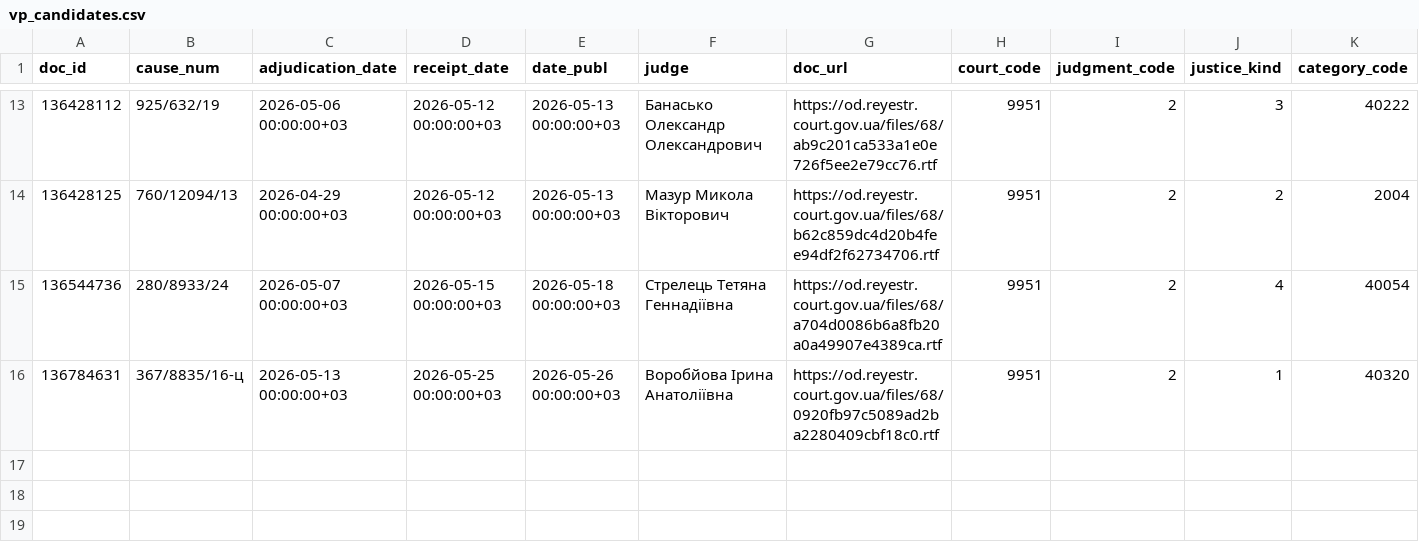
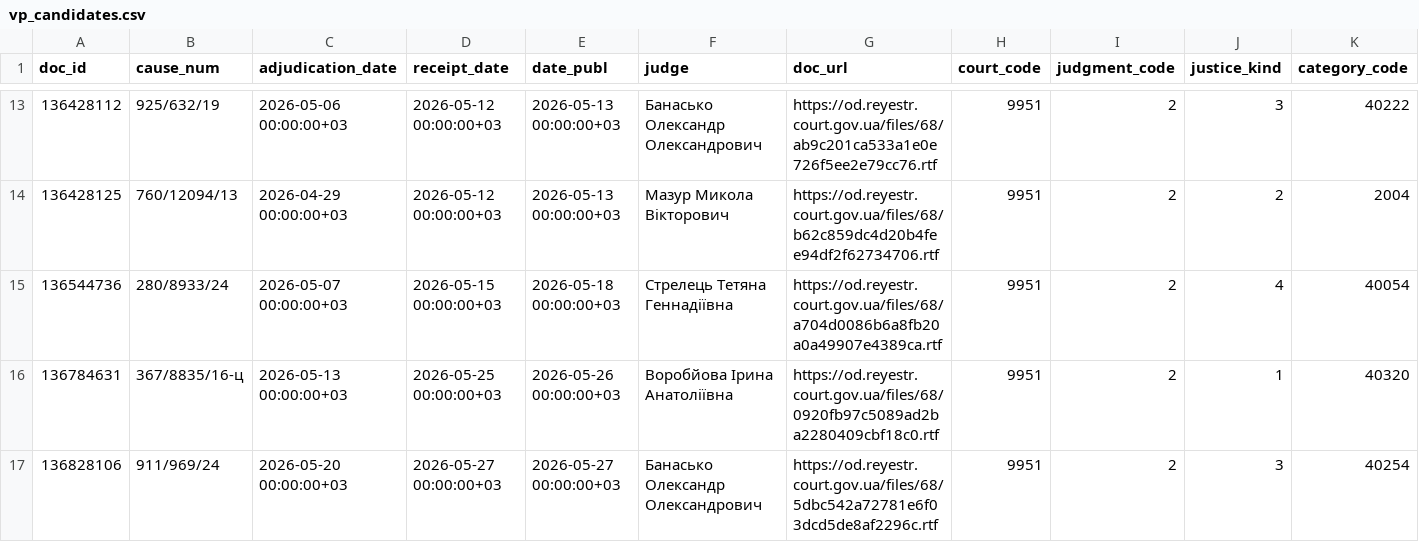
Before and after one commit to apryshchepchuk/VS-legal-digest, a CSV file: data/interim/vp_candidates.csv, drawn as a sheet; only a part is shown, gaps mark what is left out; rows hold the shown columns only; the diff names each change by its address in the sheet, - before the commit and + after, or states it on an @@ line.

```diff
--- a/data/interim/vp_candidates.csv
+++ b/data/interim/vp_candidates.csv
+row 17: 136828106 | 911/969/24 | 2026-05-20 00:00:00+03 | 2026-05-27 00:00:00+03 | 2026-05-27 00:00:00+03 | Банасько Олександр Олександрович | https://od.reyestr.court.gov.ua/files/68/5dbc542a72781e6f03dcd5de8af2296c.rtf | 9951 | 2 | 3 | 40254
```
Also changed, not shown: data/interim/vp_excluded_appellate_admin.csv, data/interim/vp_last7.csv, 6 other files.
